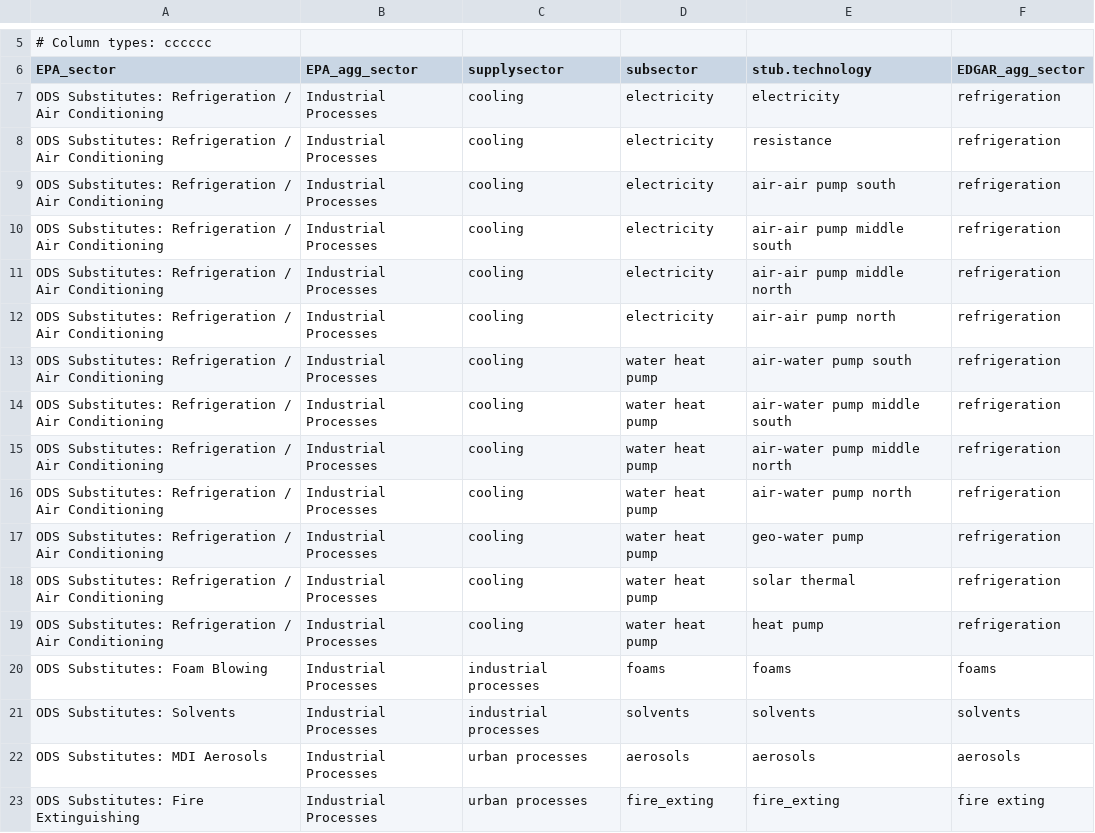
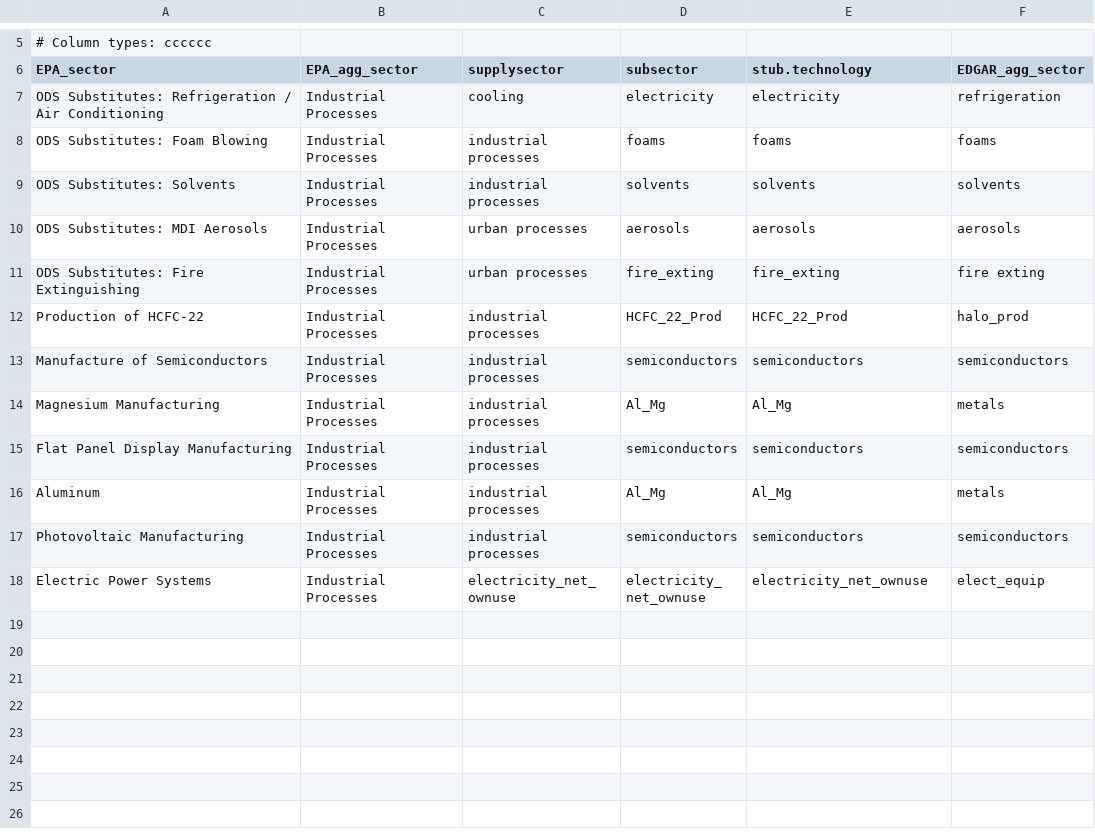
Before and after one commit to bc3LC-GCAMEurope/gcam-core, a CSV file: input/gcamdata/inst/extdata/gcam-europe/EPA_fgas_sector_map_EUR.csv, drawn as a sheet; only a part is shown, gaps mark what is left out; the shorter side is filled out with more unchanged rows.

```diff
--- a/input/gcamdata/inst/extdata/gcam-europe/EPA_fgas_sector_map_EUR.csv
+++ b/input/gcamdata/inst/extdata/gcam-europe/EPA_fgas_sector_map_EUR.csv
@@ -7,14 +7,2 @@ EPA_sector,EPA_agg_sector,supplysector,subsector,stub.technology,EDGAR_agg_secto
 ODS Substitutes: Refrigeration / Air Conditioning,Industrial Processes,cooling,electricity,electricity,refrigeration
-ODS Substitutes: Refrigeration / Air Conditioning,Industrial Processes,cooling,electricity,resistance,refrigeration
-ODS Substitutes: Refrigeration / Air Conditioning,Industrial Processes,cooling,electricity,air-air pump south,refrigeration
-ODS Substitutes: Refrigeration / Air Conditioning,Industrial Processes,cooling,electricity,air-air pump middle south,refrigeration
-ODS Substitutes: Refrigeration / Air Conditioning,Industrial Processes,cooling,electricity,air-air pump middle north,refrigeration
-ODS Substitutes: Refrigeration / Air Conditioning,Industrial Processes,cooling,electricity,air-air pump north,refrigeration
-ODS Substitutes: Refrigeration / Air Conditioning,Industrial Processes,cooling,water heat pump,air-water pump south,refrigeration
-ODS Substitutes: Refrigeration / Air Conditioning,Industrial Processes,cooling,water heat pump,air-water pump middle south,refrigeration
-ODS Substitutes: Refrigeration / Air Conditioning,Industrial Processes,cooling,water heat pump,air-water pump middle north,refrigeration
-ODS Substitutes: Refrigeration / Air Conditioning,Industrial Processes,cooling,water heat pump,air-water pump north,refrigeration
-ODS Substitutes: Refrigeration / Air Conditioning,Industrial Processes,cooling,water heat pump,geo-water pump,refrigeration
-ODS Substitutes: Refrigeration / Air Conditioning,Industrial Processes,cooling,water heat pump,solar thermal,refrigeration
-ODS Substitutes: Refrigeration / Air Conditioning,Industrial Processes,cooling,water heat pump,heat pump,refrigeration
 ODS Substitutes: Foam Blowing,Industrial Processes,industrial processes,foams,foams,foams
```
Also changed, not shown: input/gcamdata/inst/extdata/gcam-europe/gcam_fgas_tech_EUR.csv, 2 other files.
